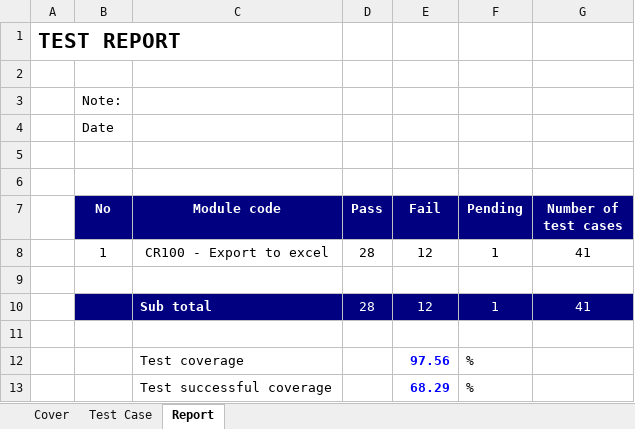
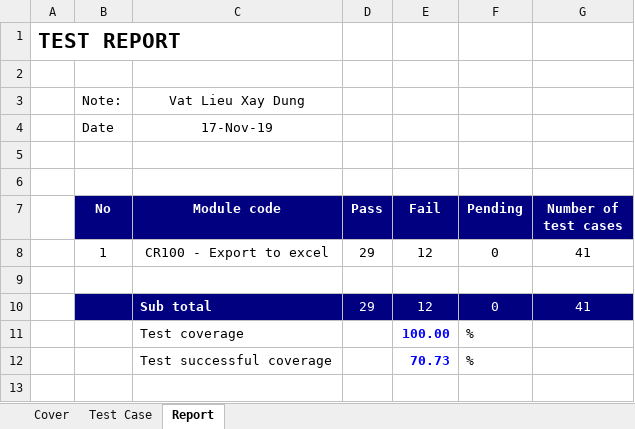
Before and after one commit to KiemThu-VLXD/VLXD, an Excel workbook: TestCase_VLXD.xlsx, sheet Report, drawn as a sheet; values as stored, in another font and other column widths than the file's, no borders; removed rows and columns are numbered as before the commit, all else as after; the diff names each change by its address in the sheet, - before the commit and + after, or states it on an @@ line.

```diff
--- a/TestCase_VLXD.xlsx (sheet Report)
+++ b/TestCase_VLXD.xlsx (sheet Report)
-C3 (Module code): (empty)
+C3 (Module code): Vat Lieu Xay Dung
-C4 (Module code): (empty)
+C4 (Module code): 17-Nov-19
-D8 (Pass): 28
+D8 (Pass): 29
-F8 (Pending): 1
+F8 (Pending): 0
-D10 (Pass): 28
+D10 (Pass): 29
-F10 (Pending): 1
+F10 (Pending): 0
-row 11: (empty)
-E11 (Fail): 97.56
+E11 (Fail): 100.00
-E12 (Fail): 68.29
+E12 (Fail): 70.73
```
Also changed, not shown: sheet Test Case, formulas that keep their value, charts or pictures.
